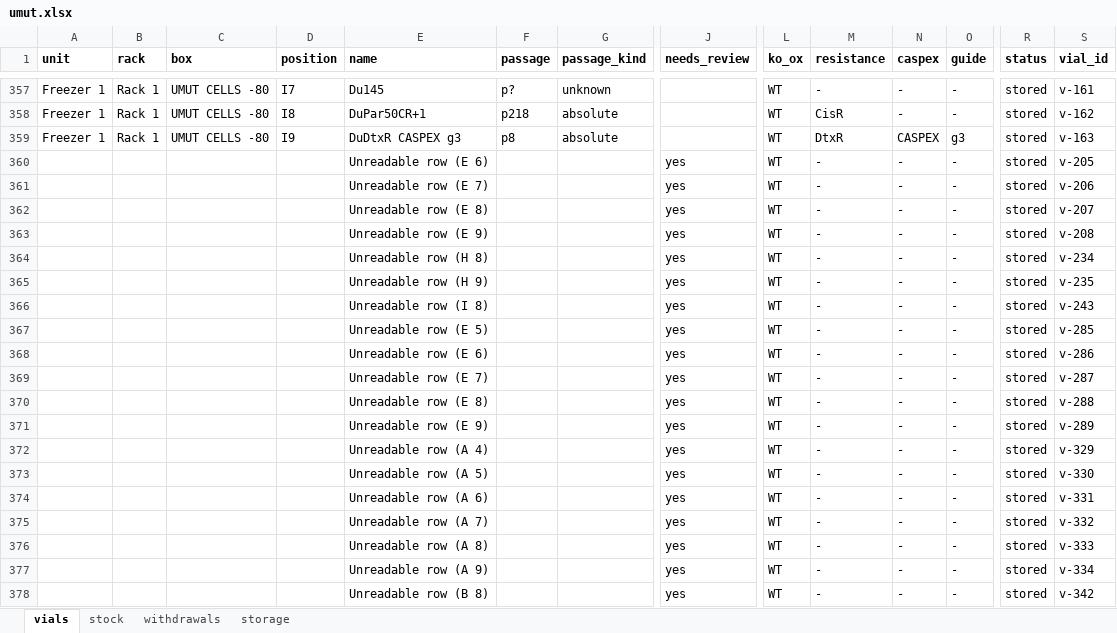
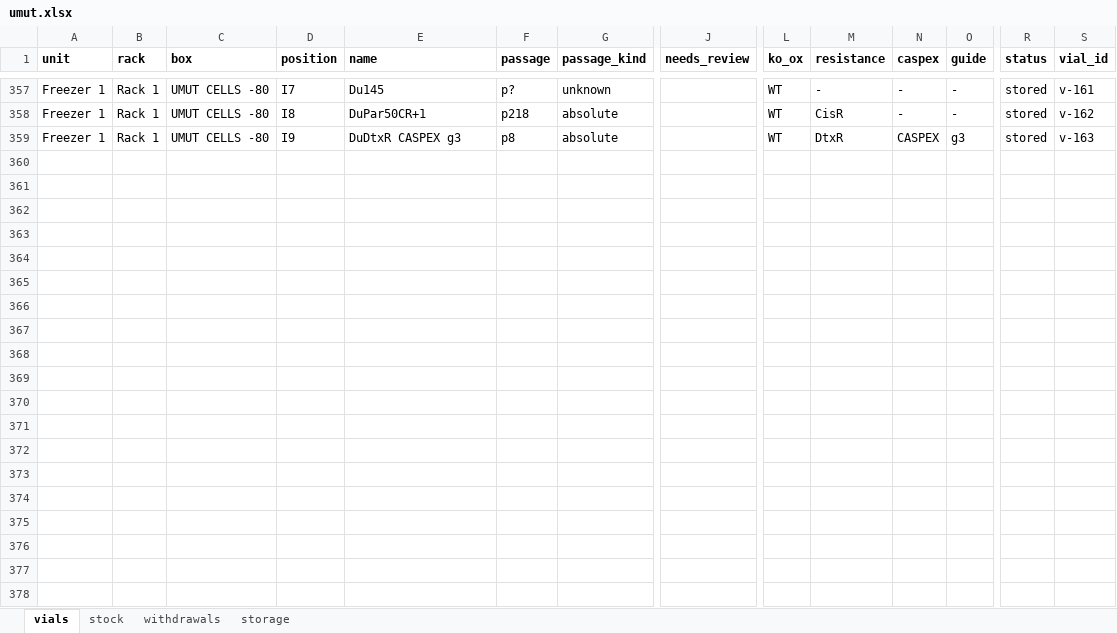
Before and after one commit to ucagiral/cagiral-schedule, an Excel workbook: cellstocks/data/umut.xlsx, sheet vials, drawn as a sheet; only a part is shown, gaps mark what is left out; values as stored, in another font and other column widths than the file's, no borders; rows hold the shown columns only; the diff covers the shown part only; the diff names each change by its address in the sheet, - before the commit and + after, or states it on an @@ line.

Commit message:
Remove 144 empty spaces from the sheet from unknown device

```diff
--- a/cellstocks/data/umut.xlsx (sheet vials)
+++ b/cellstocks/data/umut.xlsx (sheet vials)
-row 360:  |  |  |  | Unreadable row (E 6) |  |  | yes | WT | - | - | - | stored | v-205
-row 361:  |  |  |  | Unreadable row (E 7) |  |  | yes | WT | - | - | - | stored | v-206
-row 362:  |  |  |  | Unreadable row (E 8) |  |  | yes | WT | - | - | - | stored | v-207
-row 363:  |  |  |  | Unreadable row (E 9) |  |  | yes | WT | - | - | - | stored | v-208
-row 364:  |  |  |  | Unreadable row (H 8) |  |  | yes | WT | - | - | - | stored | v-234
-row 365:  |  |  |  | Unreadable row (H 9) |  |  | yes | WT | - | - | - | stored | v-235
-row 366:  |  |  |  | Unreadable row (I 8) |  |  | yes | WT | - | - | - | stored | v-243
-row 367:  |  |  |  | Unreadable row (E 5) |  |  | yes | WT | - | - | - | stored | v-285
-row 368:  |  |  |  | Unreadable row (E 6) |  |  | yes | WT | - | - | - | stored | v-286
-row 369:  |  |  |  | Unreadable row (E 7) |  |  | yes | WT | - | - | - | stored | v-287
-row 370:  |  |  |  | Unreadable row (E 8) |  |  | yes | WT | - | - | - | stored | v-288
-row 371:  |  |  |  | Unreadable row (E 9) |  |  | yes | WT | - | - | - | stored | v-289
-row 372:  |  |  |  | Unreadable row (A 4) |  |  | yes | WT | - | - | - | stored | v-329
-row 373:  |  |  |  | Unreadable row (A 5) |  |  | yes | WT | - | - | - | stored | v-330
-row 374:  |  |  |  | Unreadable row (A 6) |  |  | yes | WT | - | - | - | stored | v-331
-row 375:  |  |  |  | Unreadable row (A 7) |  |  | yes | WT | - | - | - | stored | v-332
-row 376:  |  |  |  | Unreadable row (A 8) |  |  | yes | WT | - | - | - | stored | v-333
-row 377:  |  |  |  | Unreadable row (A 9) |  |  | yes | WT | - | - | - | stored | v-334
-row 378:  |  |  |  | Unreadable row (B 8) |  |  | yes | WT | - | - | - | stored | v-342
```
Also changed, not shown: 125 removed rows elsewhere in this sheet, sheet stock, 1 other file.
